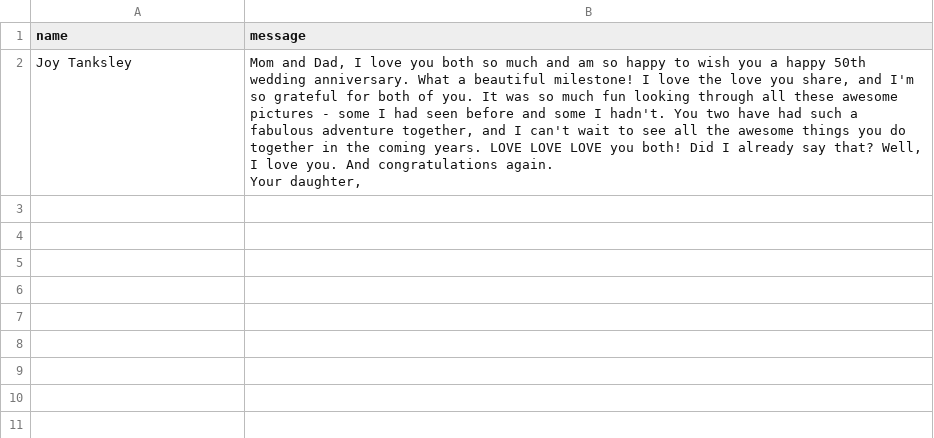
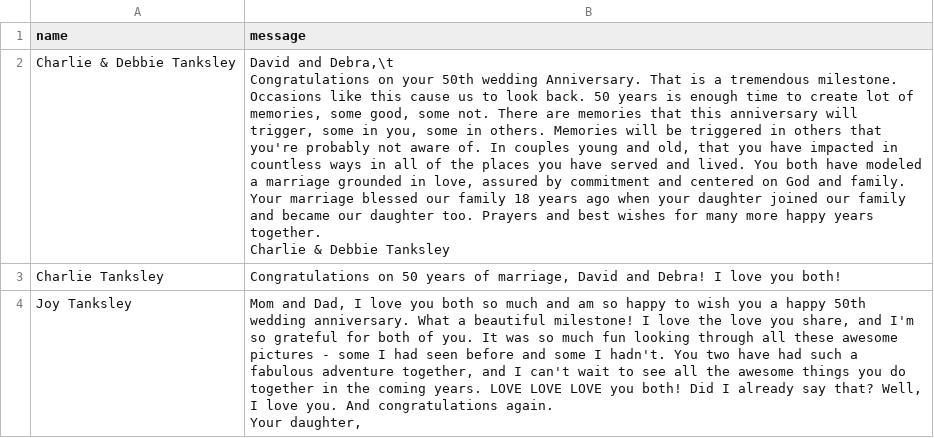
Before and after one commit to charlietanksley/anniversary, a CSV file: src/data/contact.csv, drawn as a sheet.

Commit message:
more comments

```diff
--- a/src/data/contact.csv
+++ b/src/data/contact.csv
@@ -1,2 +1,12 @@
 "name","message"
+"Charlie & Debbie Tanksley","David and Debra,\t
+
+Congratulations on your 50th wedding Anniversary. That is a tremendous milestone. Occasions like this cause us to look back. 50 years is enough time to create lot of memories, some good, some not. There are memories that this anniversary will trigger, some in you, some in others. Memories will be triggered in others that you're probably not aware of. In couples young and old, that you have impacted in countless ways in all of the places you have served and lived. You both have modeled a marriage grounded in love, assured by commitment and centered on God and family.
+
+Your marriage blessed our family 18 years ago when your daughter joined our family and became our daughter too. Prayers and best wishes for many more happy years together.
+
+Charlie & Debbie Tanksley
+
+"
+"Charlie Tanksley","Congratulations on 50 years of marriage, David and Debra! I love you both!"
 "Joy Tanksley","Mom and Dad, I love you both so much and am so happy to wish you a happy 50th wedding anniversary. What a beautiful milestone! I love the love you share, and I'm so grateful for both of you. It was so much fun looking through all these awesome pictures - some I had seen before and some I hadn't. You two have had such a fabulous adventure together, and I can't wait to see all the awesome things you do together in the coming years. LOVE LOVE LOVE you both! Did I already say that? Well, I love you. And congratulations again.
```
